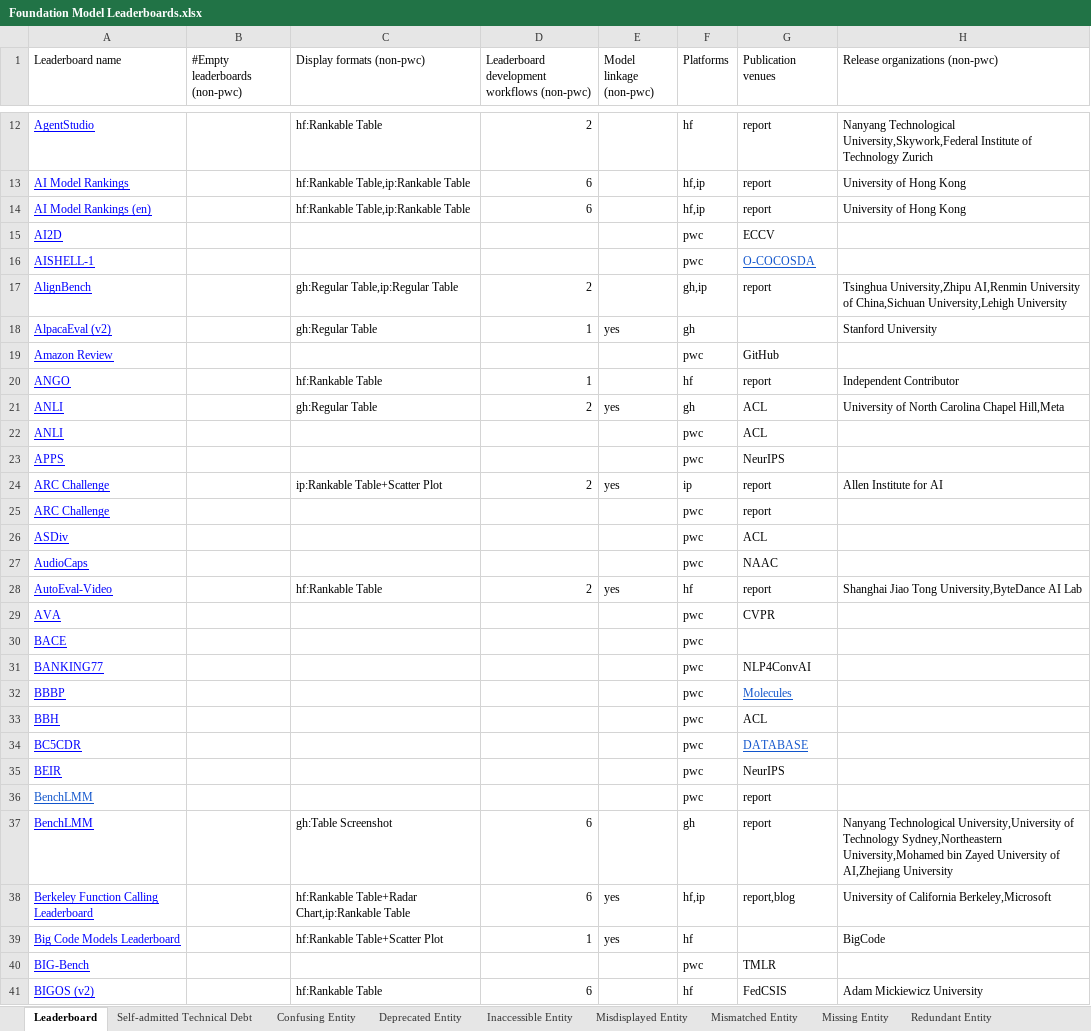
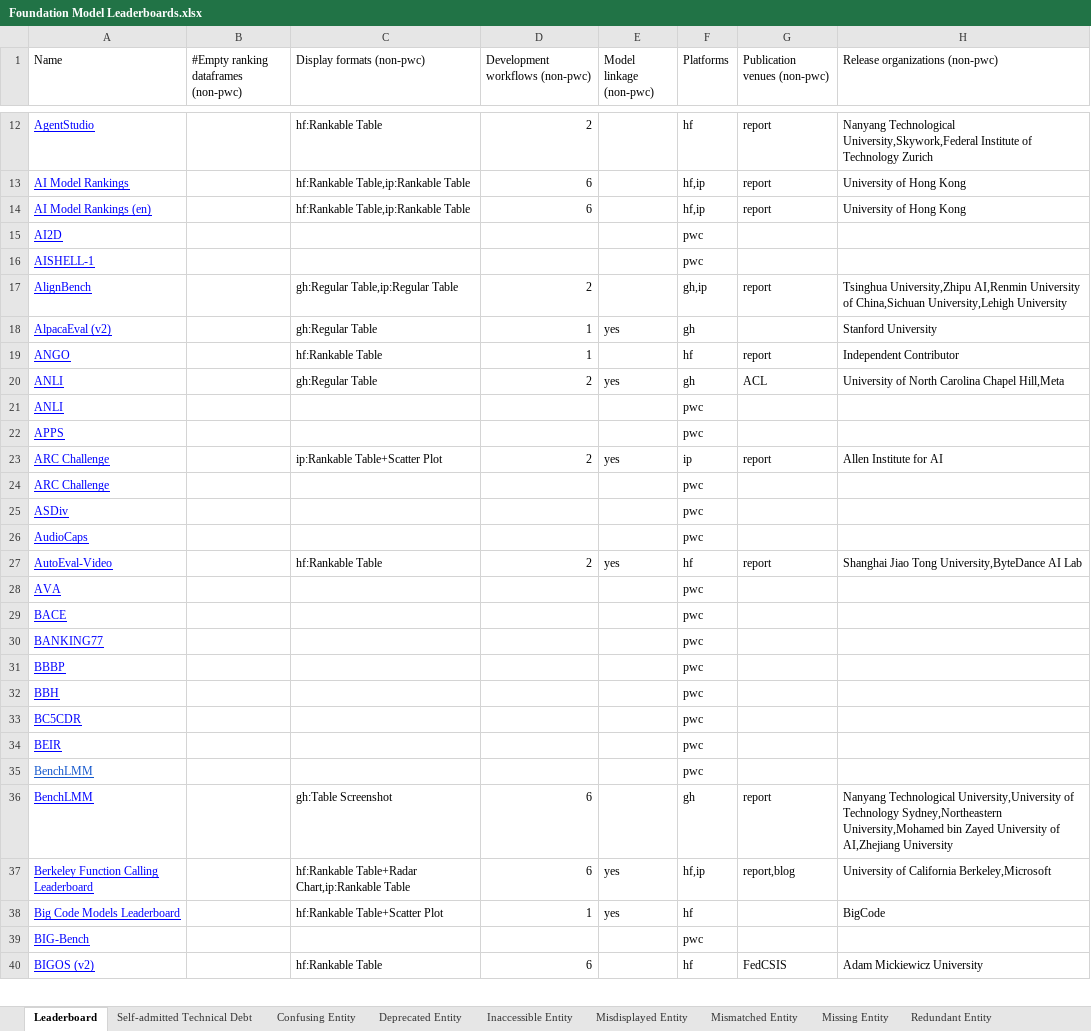
Before and after one commit to zhimin-z/Foundation-Model-Leaderboard-Survey, an Excel workbook: meta/Foundation Model Leaderboards.xlsx, sheet Leaderboard, drawn as a sheet; only a part is shown, gaps mark what is left out; values as stored, in another font and other column widths than the file's, no borders; charts and pictures not drawn; removed rows and columns are numbered as before the commit, all else as after; the diff covers the shown part only; the diff names each change by its address in the sheet, - before the commit and + after, or states it on an @@ line.

```diff
--- a/meta/Foundation Model Leaderboards.xlsx (sheet Leaderboard)
+++ b/meta/Foundation Model Leaderboards.xlsx (sheet Leaderboard)
-A1: Leaderboard name
+A1: Name
-B1: #Empty leaderboards (non-pwc)
+B1: #Empty ranking dataframes (non-pwc)
-D1: Leaderboard development workflows (non-pwc)
+D1: Development workflows (non-pwc)
-G1: Publication venues
+G1: Publication venues (non-pwc)
-G15 (Publication venues (non-pwc)): ECCV
+G15 (Publication venues (non-pwc)): (empty)
-G16 (Publication venues (non-pwc)): O-COCOSDA
+G16 (Publication venues (non-pwc)): (empty)
-row 19: Amazon Review |  |  |  |  | pwc | GitHub
-G21 (Publication venues (non-pwc)): ACL
+G21 (Publication venues (non-pwc)): (empty)
-G22 (Publication venues (non-pwc)): NeurIPS
+G22 (Publication venues (non-pwc)): (empty)
-G24 (Publication venues (non-pwc)): report
+G24 (Publication venues (non-pwc)): (empty)
-G25 (Publication venues (non-pwc)): ACL
+G25 (Publication venues (non-pwc)): (empty)
-G26 (Publication venues (non-pwc)): NAAC
+G26 (Publication venues (non-pwc)): (empty)
-G28 (Publication venues (non-pwc)): CVPR
+G28 (Publication venues (non-pwc)): (empty)
-G30 (Publication venues (non-pwc)): NLP4ConvAI
+G30 (Publication venues (non-pwc)): (empty)
-G31 (Publication venues (non-pwc)): Molecules
+G31 (Publication venues (non-pwc)): (empty)
-G32 (Publication venues (non-pwc)): ACL
+G32 (Publication venues (non-pwc)): (empty)
-G33 (Publication venues (non-pwc)): DATABASE
+G33 (Publication venues (non-pwc)): (empty)
-G34 (Publication venues (non-pwc)): NeurIPS
+G34 (Publication venues (non-pwc)): (empty)
-G35 (Publication venues (non-pwc)): report
+G35 (Publication venues (non-pwc)): (empty)
-G39 (Publication venues (non-pwc)): TMLR
+G39 (Publication venues (non-pwc)): (empty)
```
Also changed, not shown: 2 added rows, 13 removed rows and 159 edited cells elsewhere in this sheet, sheet Missing Entity, 5 other files.
